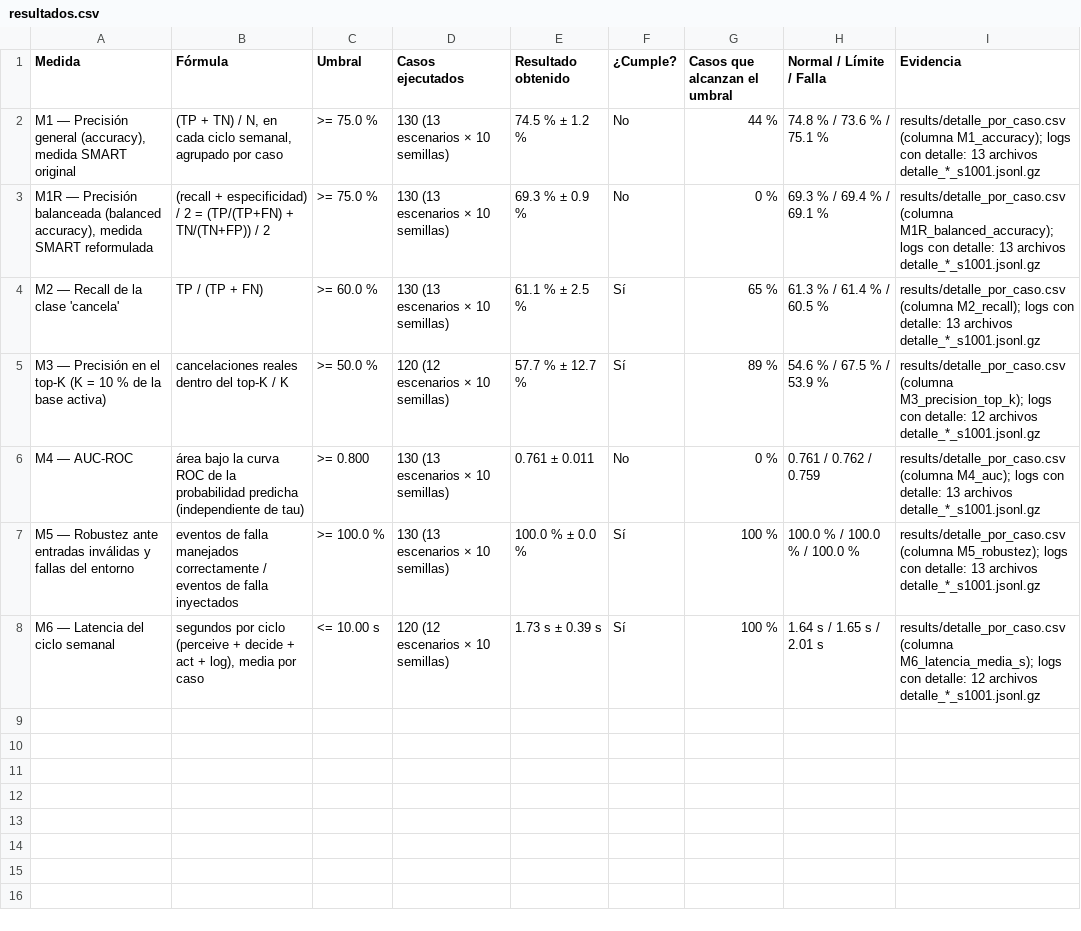
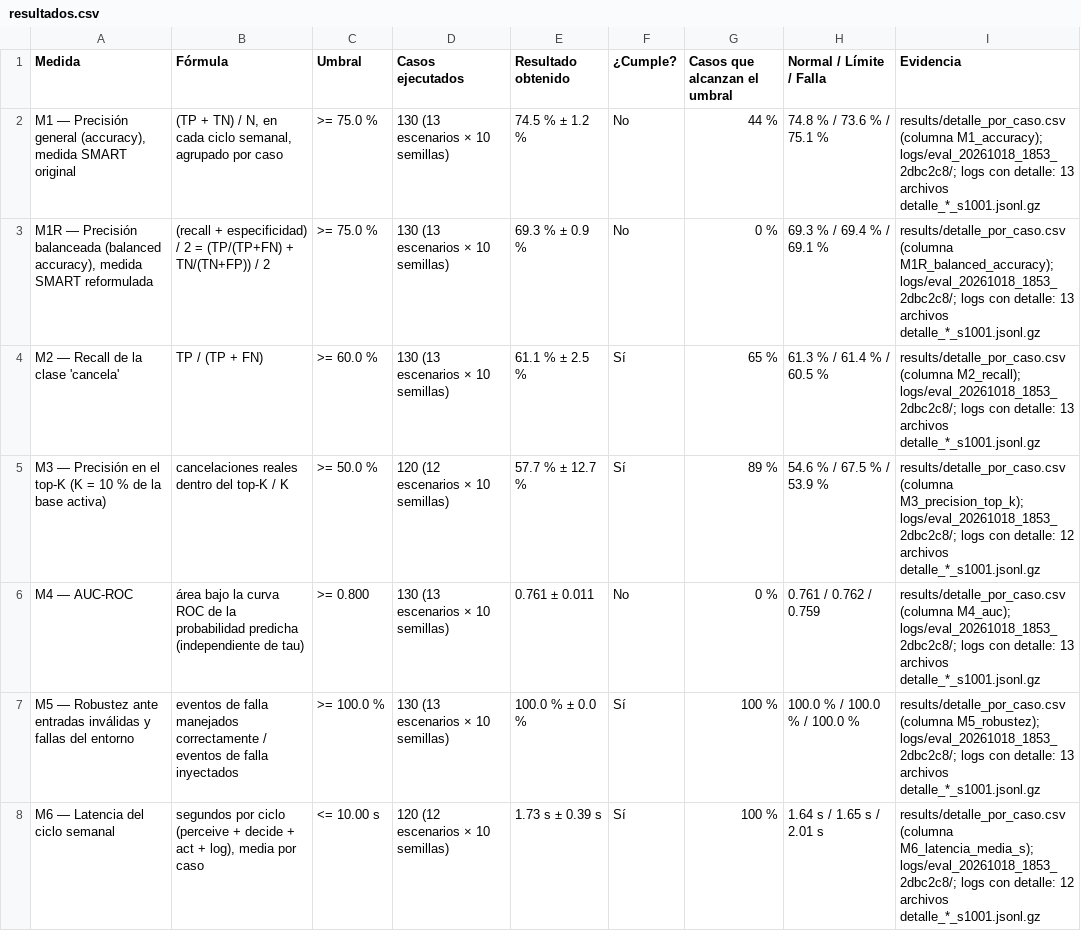
Before and after one commit to criss132/streamretain-agent, a CSV file: results/resultados.csv, drawn as a sheet.

```diff
--- a/results/resultados.csv
+++ b/results/resultados.csv
@@ -1,8 +1,8 @@
 Medida,Fórmula,Umbral,Casos ejecutados,Resultado obtenido,¿Cumple?,Casos que alcanzan el umbral,Normal / Límite / Falla,Evidencia
-"M1 — Precisión general (accuracy), medida SMART original","(TP + TN) / N, en cada ciclo semanal, agrupado por caso",>= 75.0 %,130 (13 escenarios × 10 semillas),74.5 % ± 1.2 %,No,44 %,74.8 % / 73.6 % / 75.1 %,results/detalle_por_caso.csv (columna M1_accuracy); logs con detalle: 13 archivos detalle_*_s1001.jsonl.gz
-"M1R — Precisión balanceada (balanced accuracy), medida SMART reformulada",(recall + especificidad) / 2 = (TP/(TP+FN) + TN/(TN+FP)) / 2,>= 75.0 %,130 (13 escenarios × 10 semillas),69.3 % ± 0.9 %,No,0 %,69.3 % / 69.4 % / 69.1 %,results/detalle_por_caso.csv (columna M1R_balanced_accuracy); logs con detalle: 13 archivos detalle_*_s1001.jsonl.gz
-M2 — Recall de la clase 'cancela',TP / (TP + FN),>= 60.0 %,130 (13 escenarios × 10 semillas),61.1 % ± 2.5 %,Sí,65 %,61.3 % / 61.4 % / 60.5 %,results/detalle_por_caso.csv (columna M2_recall); logs con detalle: 13 archivos detalle_*_s1001.jsonl.gz
-M3 — Precisión en el top-K (K = 10 % de la base activa),cancelaciones reales dentro del top-K / K,>= 50.0 %,120 (12 escenarios × 10 semillas),57.7 % ± 12.7 %,Sí,89 %,54.6 % / 67.5 % / 53.9 %,results/detalle_por_caso.csv (columna M3_precision_top_k); logs con detalle: 12 archivos detalle_*_s1001.jsonl.gz
-M4 — AUC-ROC,área bajo la curva ROC de la probabilidad predicha (independiente de tau),>= 0.800,130 (13 escenarios × 10 semillas),0.761 ± 0.011,No,0 %,0.761 / 0.762 / 0.759,results/detalle_por_caso.csv (columna M4_auc); logs con detalle: 13 archivos detalle_*_s1001.jsonl.gz
-M5 — Robustez ante entradas inválidas y fallas del entorno,eventos de falla manejados correctamente / eventos de falla inyectados,>= 100.0 %,130 (13 escenarios × 10 semillas),100.0 % ± 0.0 %,Sí,100 %,100.0 % / 100.0 % / 100.0 %,results/detalle_por_caso.csv (columna M5_robustez); logs con detalle: 13 archivos detalle_*_s1001.jsonl.gz
-M6 — Latencia del ciclo semanal,"segundos por ciclo (perceive + decide + act + log), media por caso",<= 10.00 s,120 (12 escenarios × 10 semillas),1.73 s ± 0.39 s,Sí,100 %,1.64 s / 1.65 s / 2.01 s,results/detalle_por_caso.csv (columna M6_latencia_media_s); logs con detalle: 12 archivos detalle_*_s1001.jsonl.gz
+"M1 — Precisión general (accuracy), medida SMART original","(TP + TN) / N, en cada ciclo semanal, agrupado por caso",>= 75.0 %,130 (13 escenarios × 10 semillas),74.5 % ± 1.2 %,No,44 %,74.8 % / 73.6 % / 75.1 %,results/detalle_por_caso.csv (columna M1_accuracy); logs/eval_20261018_1853_2dbc2c8/; logs con detalle: 13 archivos detalle_*_s1001.jsonl.gz
+"M1R — Precisión balanceada (balanced accuracy), medida SMART reformulada",(recall + especificidad) / 2 = (TP/(TP+FN) + TN/(TN+FP)) / 2,>= 75.0 %,130 (13 escenarios × 10 semillas),69.3 % ± 0.9 %,No,0 %,69.3 % / 69.4 % / 69.1 %,results/detalle_por_caso.csv (columna M1R_balanced_accuracy); logs/eval_20261018_1853_2dbc2c8/; logs con detalle: 13 archivos detalle_*_s1001.jsonl.gz
+M2 — Recall de la clase 'cancela',TP / (TP + FN),>= 60.0 %,130 (13 escenarios × 10 semillas),61.1 % ± 2.5 %,Sí,65 %,61.3 % / 61.4 % / 60.5 %,results/detalle_por_caso.csv (columna M2_recall); logs/eval_20261018_1853_2dbc2c8/; logs con detalle: 13 archivos detalle_*_s1001.jsonl.gz
+M3 — Precisión en el top-K (K = 10 % de la base activa),cancelaciones reales dentro del top-K / K,>= 50.0 %,120 (12 escenarios × 10 semillas),57.7 % ± 12.7 %,Sí,89 %,54.6 % / 67.5 % / 53.9 %,results/detalle_por_caso.csv (columna M3_precision_top_k); logs/eval_20261018_1853_2dbc2c8/; logs con detalle: 12 archivos detalle_*_s1001.jsonl.gz
+M4 — AUC-ROC,área bajo la curva ROC de la probabilidad predicha (independiente de tau),>= 0.800,130 (13 escenarios × 10 semillas),0.761 ± 0.011,No,0 %,0.761 / 0.762 / 0.759,results/detalle_por_caso.csv (columna M4_auc); logs/eval_20261018_1853_2dbc2c8/; logs con detalle: 13 archivos detalle_*_s1001.jsonl.gz
+M5 — Robustez ante entradas inválidas y fallas del entorno,eventos de falla manejados correctamente / eventos de falla inyectados,>= 100.0 %,130 (13 escenarios × 10 semillas),100.0 % ± 0.0 %,Sí,100 %,100.0 % / 100.0 % / 100.0 %,results/detalle_por_caso.csv (columna M5_robustez); logs/eval_20261018_1853_2dbc2c8/; logs con detalle: 13 archivos detalle_*_s1001.jsonl.gz
+M6 — Latencia del ciclo semanal,"segundos por ciclo (perceive + decide + act + log), media por caso",<= 10.00 s,120 (12 escenarios × 10 semillas),1.73 s ± 0.39 s,Sí,100 %,1.64 s / 1.65 s / 2.01 s,results/detalle_por_caso.csv (columna M6_latencia_media_s); logs/eval_20261018_1853_2dbc2c8/; logs con detalle: 12 archivos detalle_*_s1001.jsonl.gz
```
Also changed, not shown: 4 other files.
